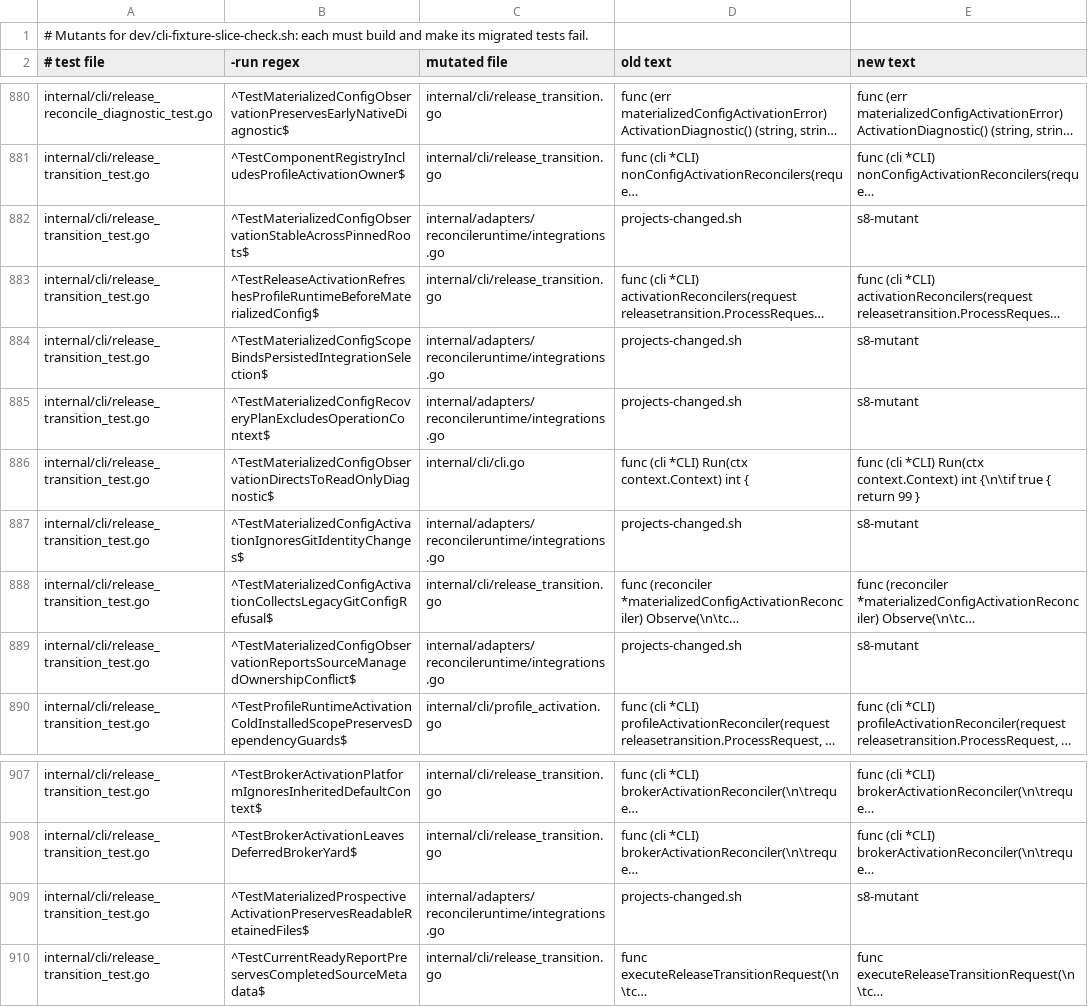
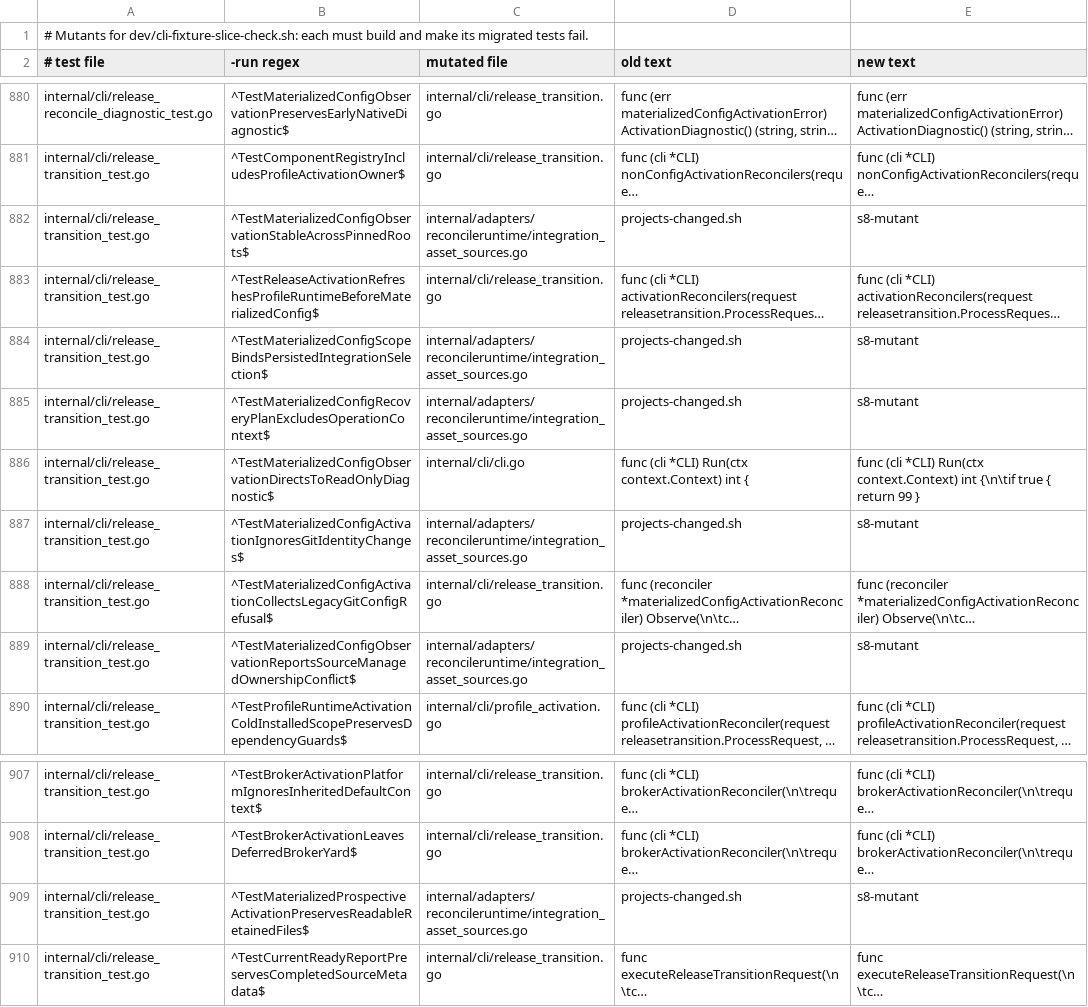
Before and after one commit to subyard/subyard, a TSV file: dev/cli-fixture-mutants.tsv, drawn as a sheet; only a part is shown, gaps mark what is left out; long unchanged cells end in …; the diff names each change by its address in the sheet, - before the commit and + after, or states it on an @@ line.

Commit message:
Point six stale integration mutants at the projects-changed source

```diff
--- a/dev/cli-fixture-mutants.tsv
+++ b/dev/cli-fixture-mutants.tsv
-C882 (mutated file): internal/adapters/reconcileruntime/integrations.go
+C882 (mutated file): internal/adapters/reconcileruntime/integration_asset_sources.go
-C884:C885 (mutated file): internal/adapters/reconcileruntime/integrations.go
+C884:C885 (mutated file): internal/adapters/reconcileruntime/integration_asset_sources.go
-C887 (mutated file): internal/adapters/reconcileruntime/integrations.go
+C887 (mutated file): internal/adapters/reconcileruntime/integration_asset_sources.go
-C889 (mutated file): internal/adapters/reconcileruntime/integrations.go
+C889 (mutated file): internal/adapters/reconcileruntime/integration_asset_sources.go
-C909 (mutated file): internal/adapters/reconcileruntime/integrations.go
+C909 (mutated file): internal/adapters/reconcileruntime/integration_asset_sources.go
```
